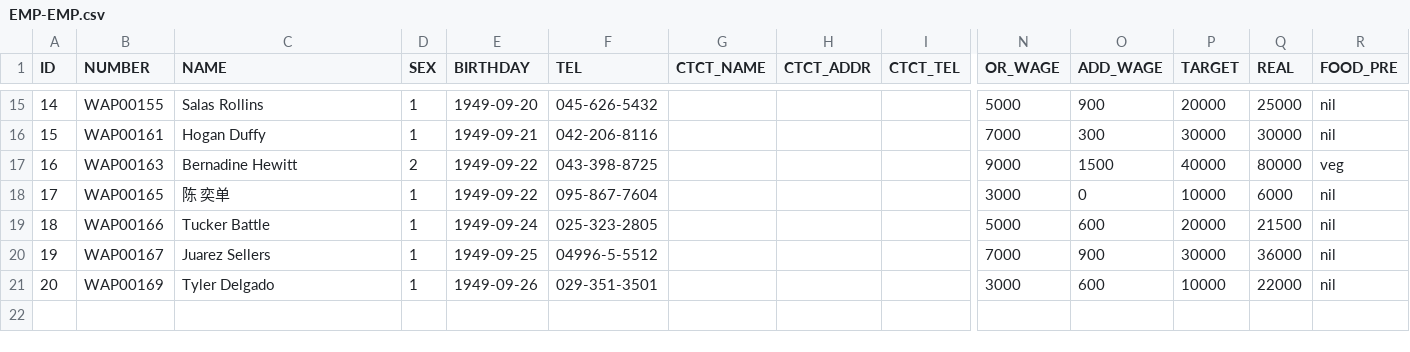
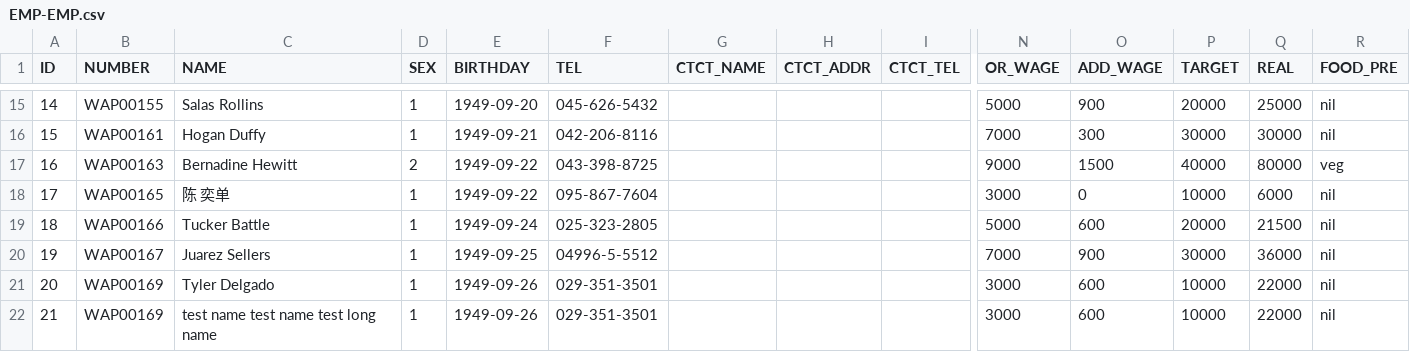
Before and after one commit to Yichang812/PIM, a CSV file: WebContent/data/EMP-EMP.csv, drawn as a sheet; only a part is shown, gaps mark what is left out; rows hold the shown columns only; the diff names each change by its address in the sheet, - before the commit and + after, or states it on an @@ line.

Commit message:
add functions for create new column

```diff
--- a/WebContent/data/EMP-EMP.csv
+++ b/WebContent/data/EMP-EMP.csv
+row 22: 21 | WAP00169 | test name test name test long name | 1 | 1949-09-26 | 029-351-3501 |  |  |  | 3000 | 600 | 10000 | 22000 | nil
```
Also changed, not shown: 4 other files.
